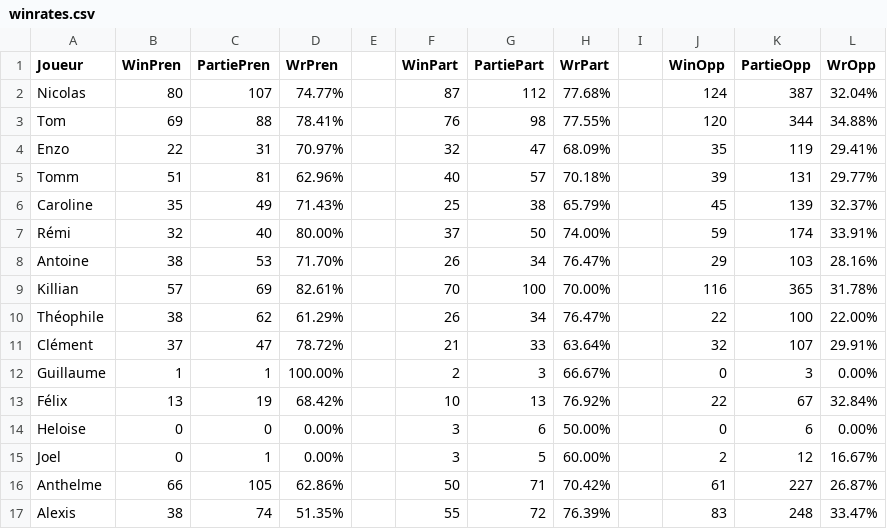
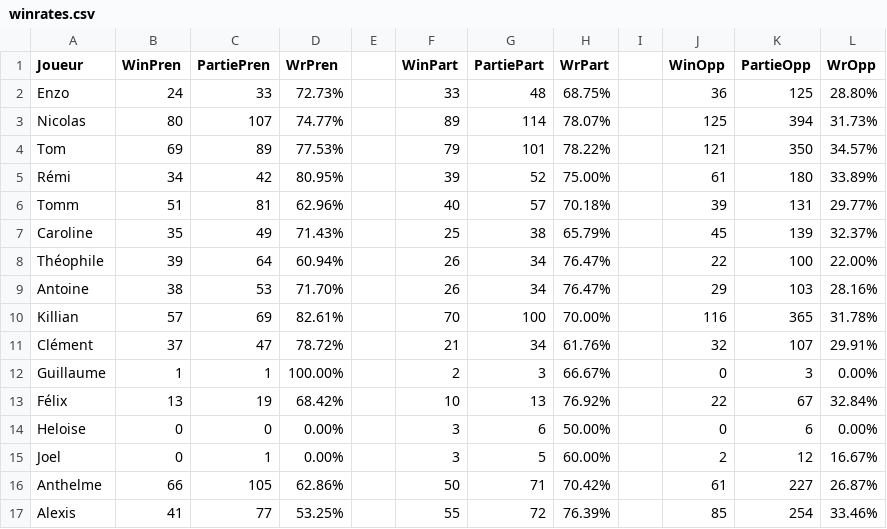
Before and after one commit to Nicolas62x/TarotCalculator, a CSV file: output/winrates.csv, drawn as a sheet.

```diff
--- a/output/winrates.csv
+++ b/output/winrates.csv
@@ -1,12 +1,12 @@
 Joueur;WinPren;PartiePren;WrPren;;WinPart;PartiePart;WrPart;;WinOpp;PartieOpp;WrOpp
-Nicolas;80;107;74.77%;;87;112;77.68%;;124;387;32.04%
-Tom;69;88;78.41%;;76;98;77.55%;;120;344;34.88%
-Enzo;22;31;70.97%;;32;47;68.09%;;35;119;29.41%
+Enzo;24;33;72.73%;;33;48;68.75%;;36;125;28.80%
+Nicolas;80;107;74.77%;;89;114;78.07%;;125;394;31.73%
+Tom;69;89;77.53%;;79;101;78.22%;;121;350;34.57%
+Rémi;34;42;80.95%;;39;52;75.00%;;61;180;33.89%
 Tomm;51;81;62.96%;;40;57;70.18%;;39;131;29.77%
 Caroline;35;49;71.43%;;25;38;65.79%;;45;139;32.37%
-Rémi;32;40;80.00%;;37;50;74.00%;;59;174;33.91%
+Théophile;39;64;60.94%;;26;34;76.47%;;22;100;22.00%
 Antoine;38;53;71.70%;;26;34;76.47%;;29;103;28.16%
 Killian;57;69;82.61%;;70;100;70.00%;;116;365;31.78%
-Théophile;38;62;61.29%;;26;34;76.47%;;22;100;22.00%
-Clément;37;47;78.72%;;21;33;63.64%;;32;107;29.91%
+Clément;37;47;78.72%;;21;34;61.76%;;32;107;29.91%
 Guillaume;1;1;100.00%;;2;3;66.67%;;0;3;0.00%
@@ -16,2 +16,2 @@ Joel;0;1;0.00%;;3;5;60.00%;;2;12;16.67%
 Anthelme;66;105;62.86%;;50;71;70.42%;;61;227;26.87%
-Alexis;38;74;51.35%;;55;72;76.39%;;83;248;33.47%
+Alexis;41;77;53.25%;;55;72;76.39%;;85;254;33.46%
```
Also changed, not shown: output/history.csv, output/rating.csv.
